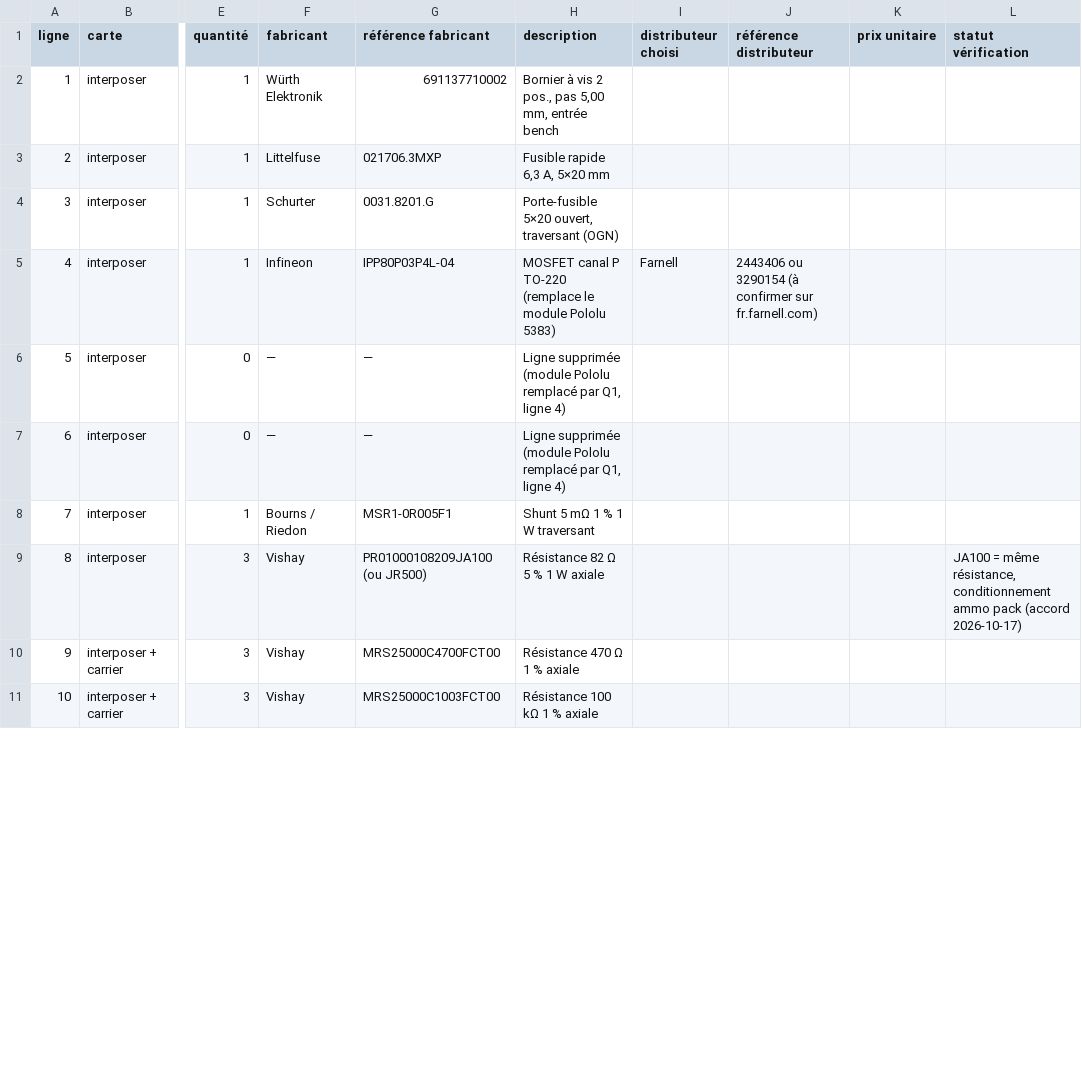
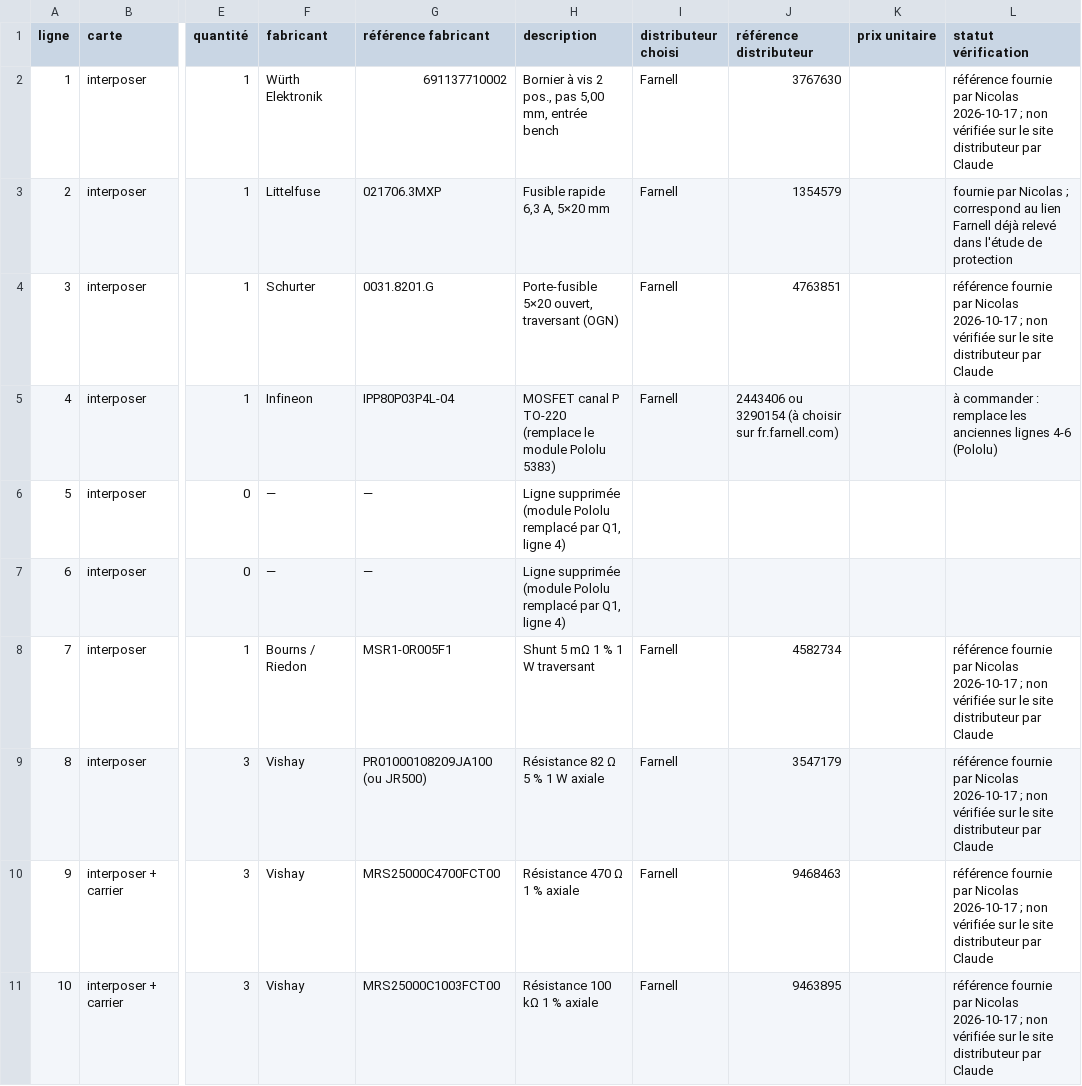
Before and after one commit to nherbaut/pico-power-sensor, a CSV file: hardware/purchase-bom.csv, drawn as a sheet; only a part is shown, gaps mark what is left out; the diff covers the shown part only; the diff names each change by its address in the sheet, - before the commit and + after, or states it on an @@ line.

```diff
--- a/hardware/purchase-bom.csv
+++ b/hardware/purchase-bom.csv
-I2:I4 (distributeur choisi): (empty)
+I2:I4 (distributeur choisi): Farnell
-J2 (référence distributeur): (empty)
+J2 (référence distributeur): 3767630
-L2 (statut vérification): (empty)
+L2 (statut vérification): référence fournie par Nicolas 2026-10-17 ; non vérifiée sur le site distributeur par Claude
-J3 (référence distributeur): (empty)
+J3 (référence distributeur): 1354579
-L3 (statut vérification): (empty)
+L3 (statut vérification): fournie par Nicolas ; correspond au lien Farnell déjà relevé dans l'étude de protection
-J4 (référence distributeur): (empty)
+J4 (référence distributeur): 4763851
-L4 (statut vérification): (empty)
+L4 (statut vérification): référence fournie par Nicolas 2026-10-17 ; non vérifiée sur le site distributeur par Claude
-J5 (référence distributeur): …3290154 (à confirmer sur fr.farnell.com)
+J5 (référence distributeur): …3290154 (à choisir sur fr.farnell.com)
-L5 (statut vérification): (empty)
+L5 (statut vérification): à commander : remplace les anciennes lignes 4-6 (Pololu)
-I8:I11 (distributeur choisi): (empty)
+I8:I11 (distributeur choisi): Farnell
-J8 (référence distributeur): (empty)
+J8 (référence distributeur): 4582734
-L8 (statut vérification): (empty)
+L8 (statut vérification): référence fournie par Nicolas 2026-10-17 ; non vérifiée sur le site distributeur par Claude
-J9 (référence distributeur): (empty)
+J9 (référence distributeur): 3547179
-L9 (statut vérification): JA100 = même résistance, conditionnement ammo pack (accord 2026-10-17)
+L9 (statut vérification): référence fournie par Nicolas 2026-10-17 ; non vérifiée sur le site distributeur par Claude
-J10 (référence distributeur): (empty)
+J10 (référence distributeur): 9468463
-L10:L11 (statut vérification): (empty)
+L10:L11 (statut vérification): référence fournie par Nicolas 2026-10-17 ; non vérifiée sur le site distributeur par Claude
-J11 (référence distributeur): (empty)
+J11 (référence distributeur): 9463895
```
Also changed, not shown: 59 edited cells elsewhere in this file, 1 other file.
